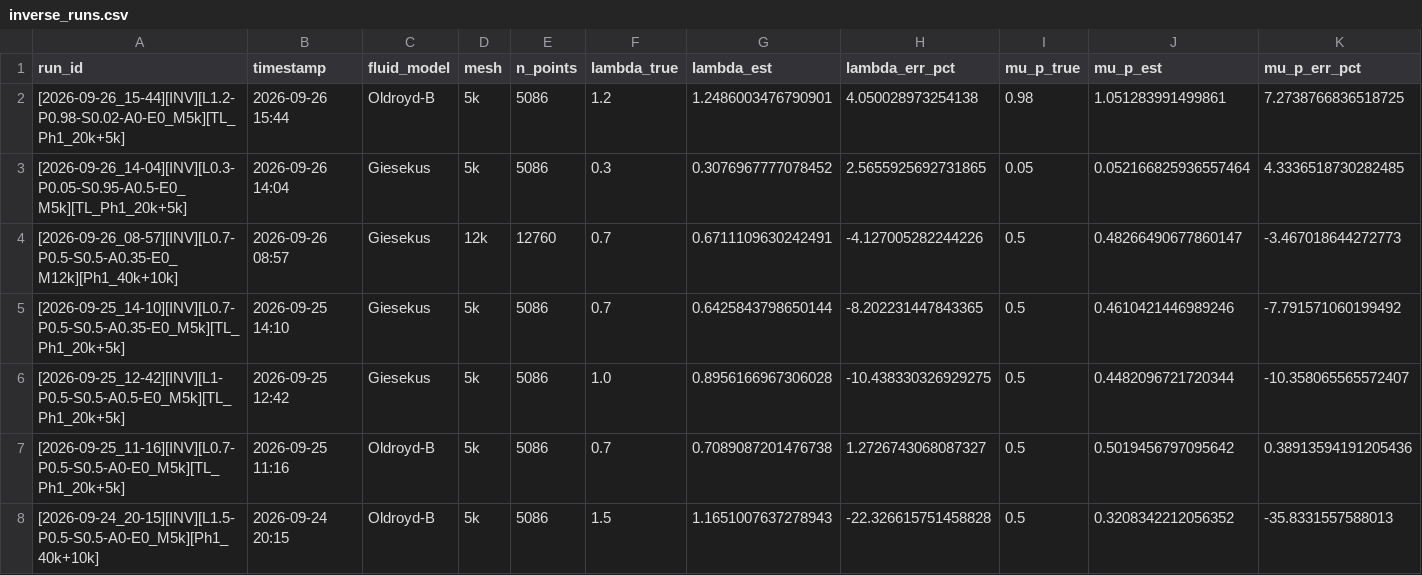
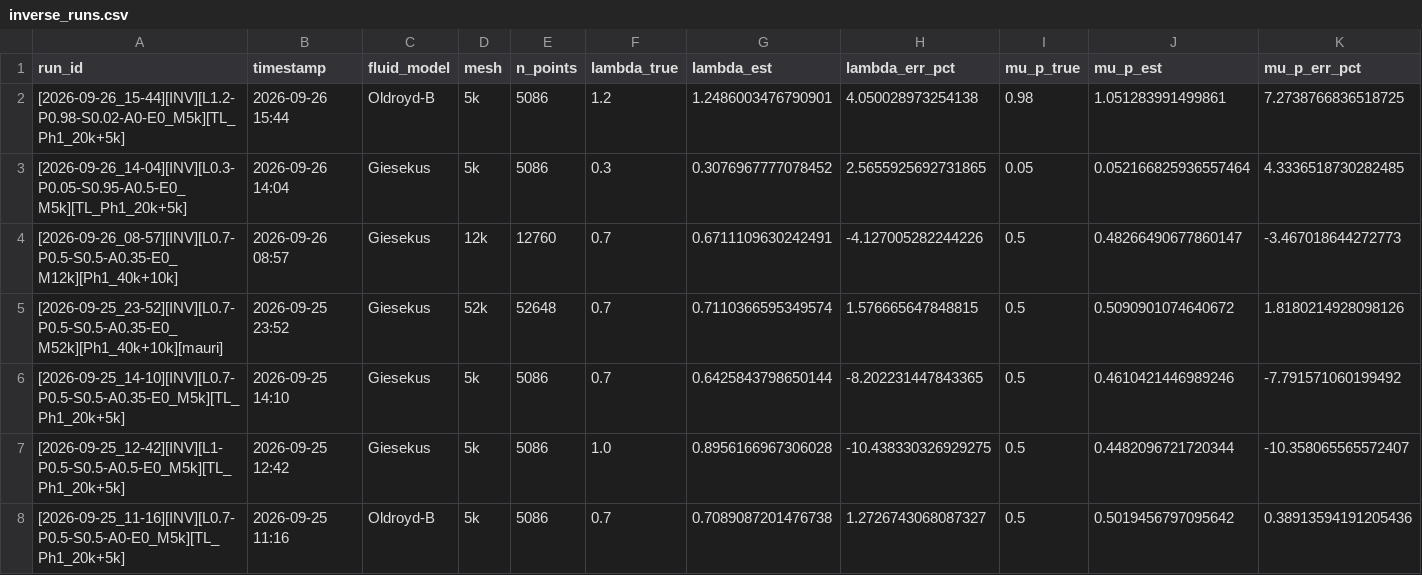
Before and after one commit to Eaglw/PINN-tesi, a CSV file: final_roll/output_4rollmill/inverse_runs.csv, drawn as a sheet; only a part is shown; the shorter side is filled out with more unchanged rows; rows hold the shown columns only; the diff names each change by its address in the sheet, - before the commit and + after, or states it on an @@ line.

```diff
--- a/final_roll/output_4rollmill/inverse_runs.csv
+++ b/final_roll/output_4rollmill/inverse_runs.csv
+row 5: [2026-09-25_23-52][INV][L0.7-P0.5-S0.5-A0.35-E0_M52k][Ph1_40k+10k][mauri] | 2026-09-25 23:52 | Giesekus | 52k | 52648 | 0.7 | 0.7110366595349574 | 1.576665647848815 | 0.5 | 0.5090901074640672 | 1.8180214928098126
```
Also changed, not shown: 12 other files.
